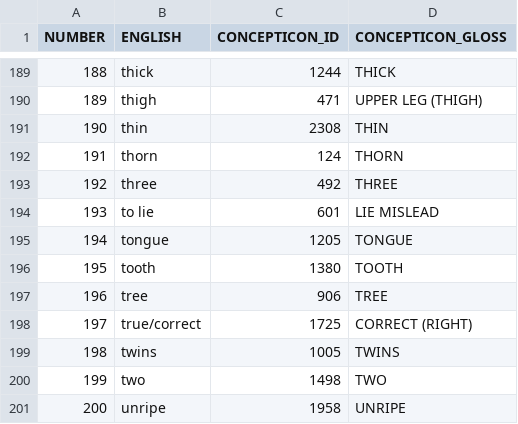
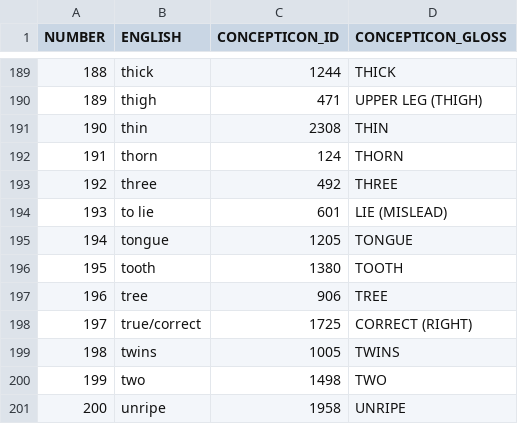
Before and after one commit to lexibank/smithborneo, a TSV file: etc/concepts.tsv, drawn as a sheet; only a part is shown, gaps mark what is left out.

```diff
--- a/etc/concepts.tsv
+++ b/etc/concepts.tsv
@@ -193,3 +193,3 @@ NUMBER	ENGLISH	CONCEPTICON_ID	CONCEPTICON_GLOSS
 192	three	492	THREE
-193	to lie	601	LIE MISLEAD
+193	to lie	601	LIE (MISLEAD)
 194	tongue	1205	TONGUE
```
Also changed, not shown: cldf/languages.csv, cldf/parameters.csv, 10 other files.
